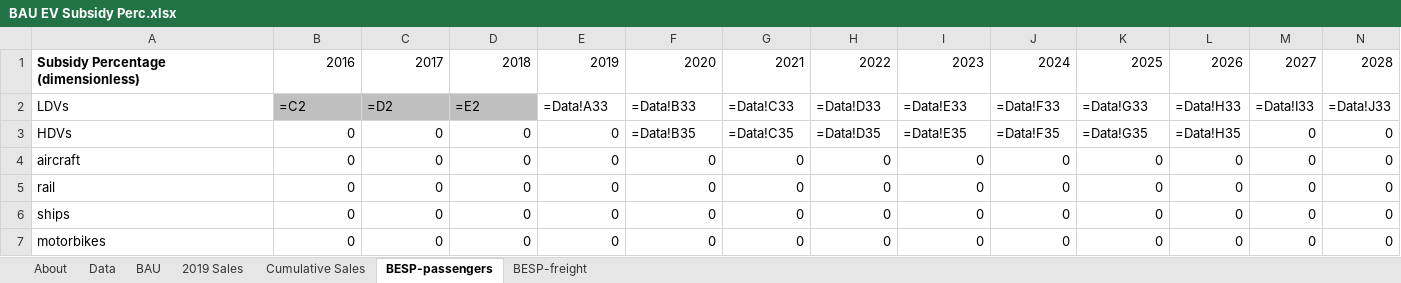
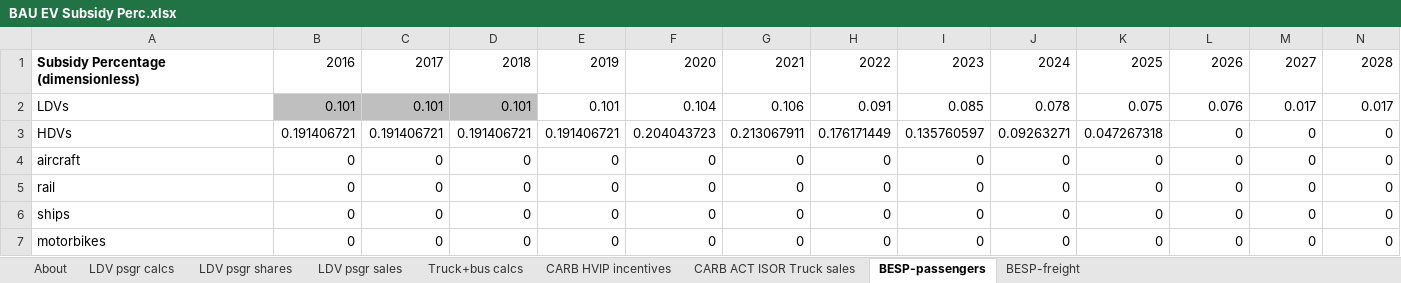
Before and after one commit to EnergyInnovation/eps-california, an Excel workbook: InputData/trans/BESP/BAU EV Subsidy Perc.xlsx, sheet BESP-passengers, drawn as a sheet; only a part is shown; values as stored, in another font and other column widths than the file's, no borders; formulas without a stored value are shown as written; removed rows and columns are numbered as before the commit, all else as after; rows hold the shown columns only; the diff names each change by its address in the sheet, - before the commit and + after, or states it on an @@ line.

Commit message:
Updates/revisons to trans/BESP, trans/BMRESP, and trans/BPoEFUbVT

```diff
--- a/InputData/trans/BESP/BAU EV Subsidy Perc.xlsx (sheet BESP-passengers)
+++ b/InputData/trans/BESP/BAU EV Subsidy Perc.xlsx (sheet BESP-passengers)
-sheet tab: Data
+sheet tab: LDV psgr calcs
-sheet tab: BAU
+sheet tab: LDV psgr shares
-sheet tab: Cumulative Sales
+sheet tab: LDV psgr sales
-sheet tab: 2019 Sales
+sheet tab: Truck+bus calcs
+sheet tab: CARB HVIP incentives
+sheet tab: CARB ACT ISOR Truck sales
-row 2: LDVs | =C2 | =D2 | =E2 | =Data!A33 | =Data!B33 | =Data!C33 | =Data!D33 | =Data!E33 | =Data!F33 | =Data!G33 | =Data!H33 | =Data!I33 | =Data!J33
+row 2: LDVs | 0.101 | 0.101 | 0.101 | 0.101 | 0.104 | 0.106 | 0.091 | 0.085 | 0.078 | 0.075 | 0.076 | 0.017 | 0.017
-B3: 0
+B3: 0.191406721
-C3: 0
+C3: 0.191406721
-D3: 0
+D3: 0.191406721
-E3: 0
+E3: 0.191406721
-F3: =Data!B35
+F3: 0.204043723
-G3: =Data!C35
+G3: 0.213067911
-H3: =Data!D35
+H3: 0.176171449
-I3: =Data!E35
+I3: 0.135760597
-J3: =Data!F35
+J3: 0.09263271
-K3: =Data!G35
+K3: 0.047267318
-L3: =Data!H35
+L3: 0
```
Also changed, not shown: sheet LDV psgr shares, sheet LDV psgr calcs, sheet About, sheet BESP-freight, formulas that keep their value, charts or pictures, InputData/trans/BMRESP/BAU Min Req EV Sales Perc.xlsx, InputData/trans/BPoEFUbVT/BAU Perc of Each Fuel Used by Veh Tech.xlsx, 22 other files.
